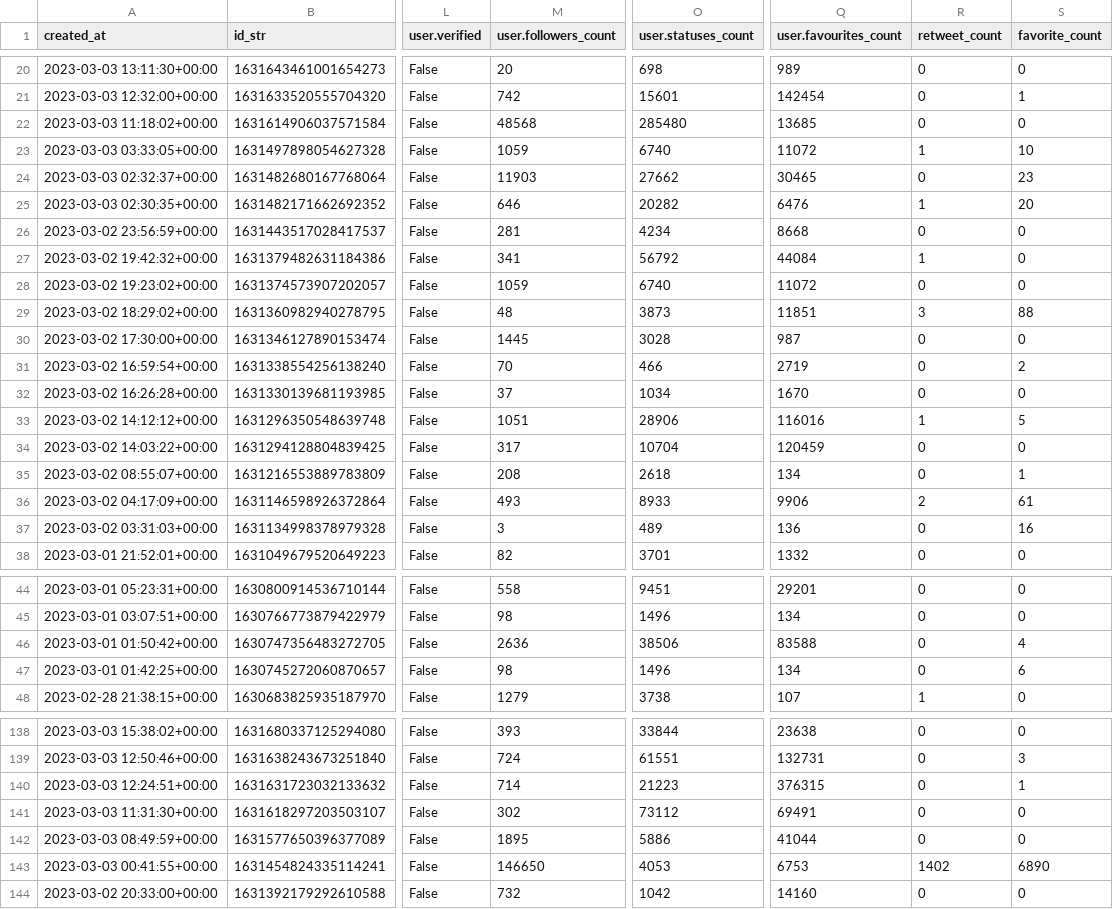
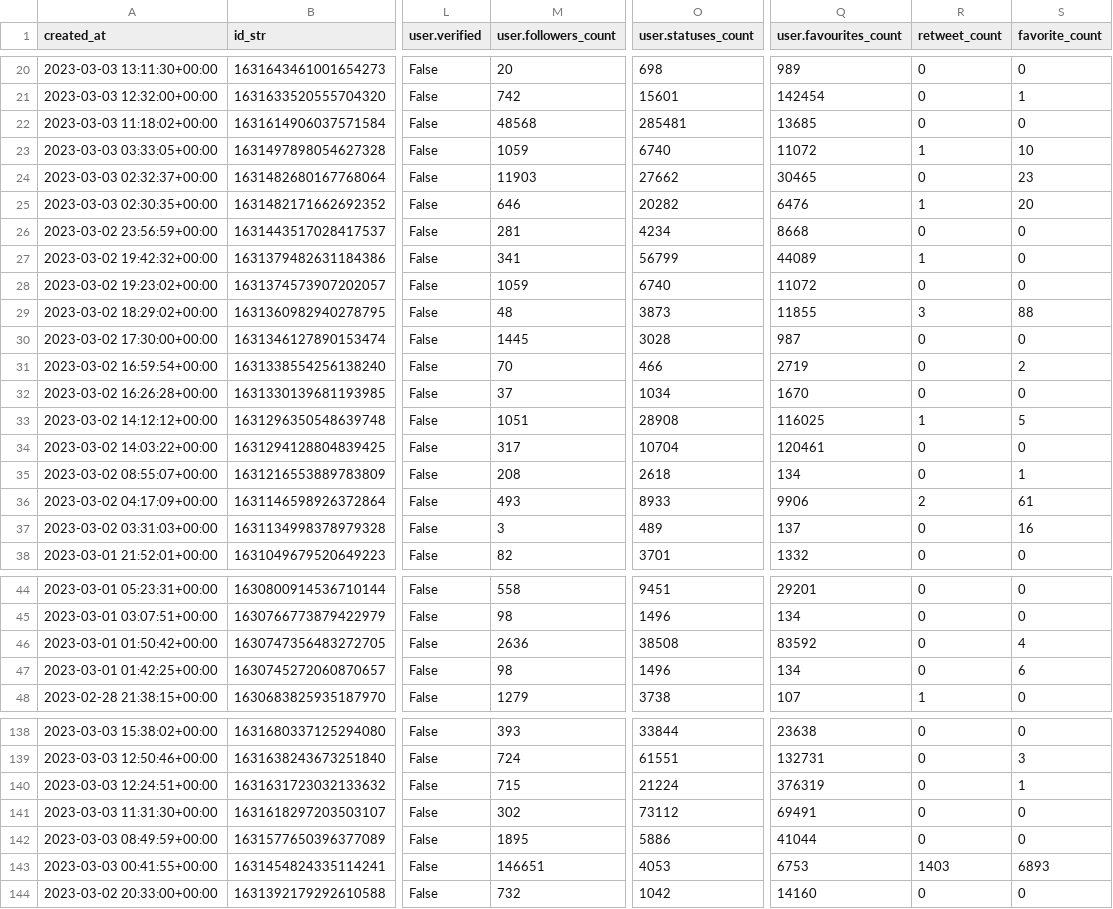
Before and after one commit to chenhuifei01/lie-brary, a CSV file: lie_brary/data/raw_data/tweets_safe-t20230304_16.csv (was lie_brary/data/raw_data/tweets_safe-t20230304_15.csv), drawn as a sheet; only a part is shown, gaps mark what is left out; the diff covers the shown part only; the diff names each change by its address in the sheet, - before the commit and + after, or states it on an @@ line.

```diff
--- a/lie_brary/data/raw_data/tweets_safe-t20230304_15.csv
+++ b/lie_brary/data/raw_data/tweets_safe-t20230304_16.csv
-O22 (user.statuses_count): 285480
+O22 (user.statuses_count): 285481
-O27 (user.statuses_count): 56792
+O27 (user.statuses_count): 56799
-Q27 (user.favourites_count): 44084
+Q27 (user.favourites_count): 44089
-Q29 (user.favourites_count): 11851
+Q29 (user.favourites_count): 11855
-O33 (user.statuses_count): 28906
+O33 (user.statuses_count): 28908
-Q33 (user.favourites_count): 116016
+Q33 (user.favourites_count): 116025
-Q34 (user.favourites_count): 120459
+Q34 (user.favourites_count): 120461
-Q37 (user.favourites_count): 136
+Q37 (user.favourites_count): 137
-O46 (user.statuses_count): 38506
+O46 (user.statuses_count): 38508
-Q46 (user.favourites_count): 83588
+Q46 (user.favourites_count): 83592
-M140 (user.followers_count): 714
+M140 (user.followers_count): 715
-O140 (user.statuses_count): 21223
+O140 (user.statuses_count): 21224
-Q140 (user.favourites_count): 376315
+Q140 (user.favourites_count): 376319
-M143 (user.followers_count): 146650
+M143 (user.followers_count): 146651
-R143 (retweet_count): 1402
+R143 (retweet_count): 1403
-S143 (favorite_count): 6890
+S143 (favorite_count): 6893
```
Also changed, not shown: 66 edited cells elsewhere in this file, lie_brary/data/cleaned_data/cleaned_data.csv, 2 other files.
